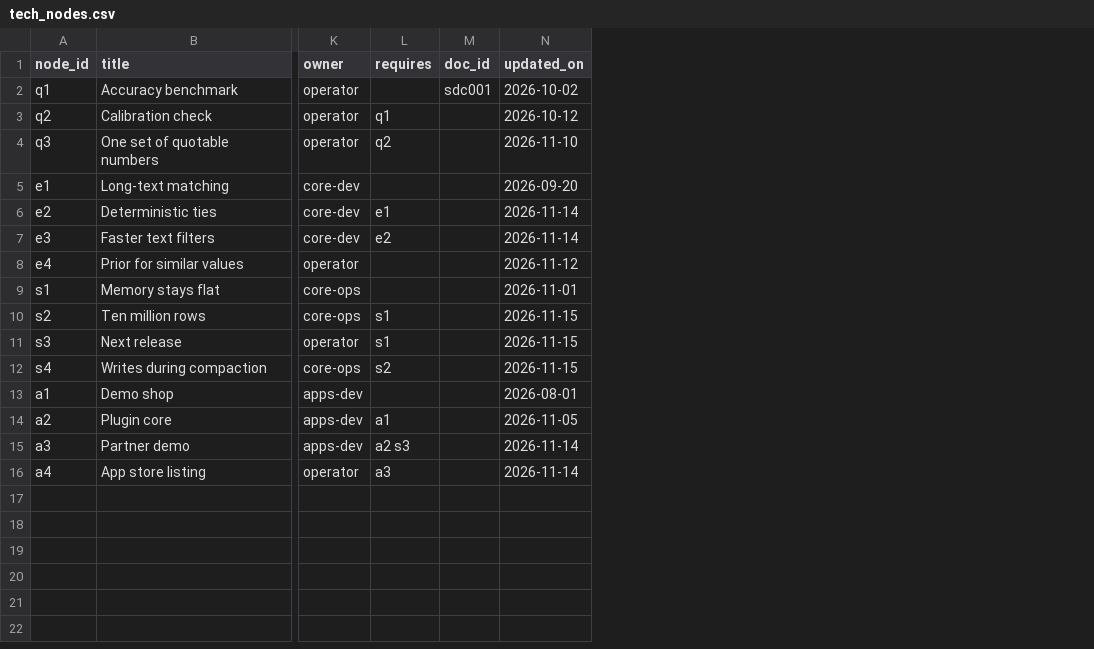
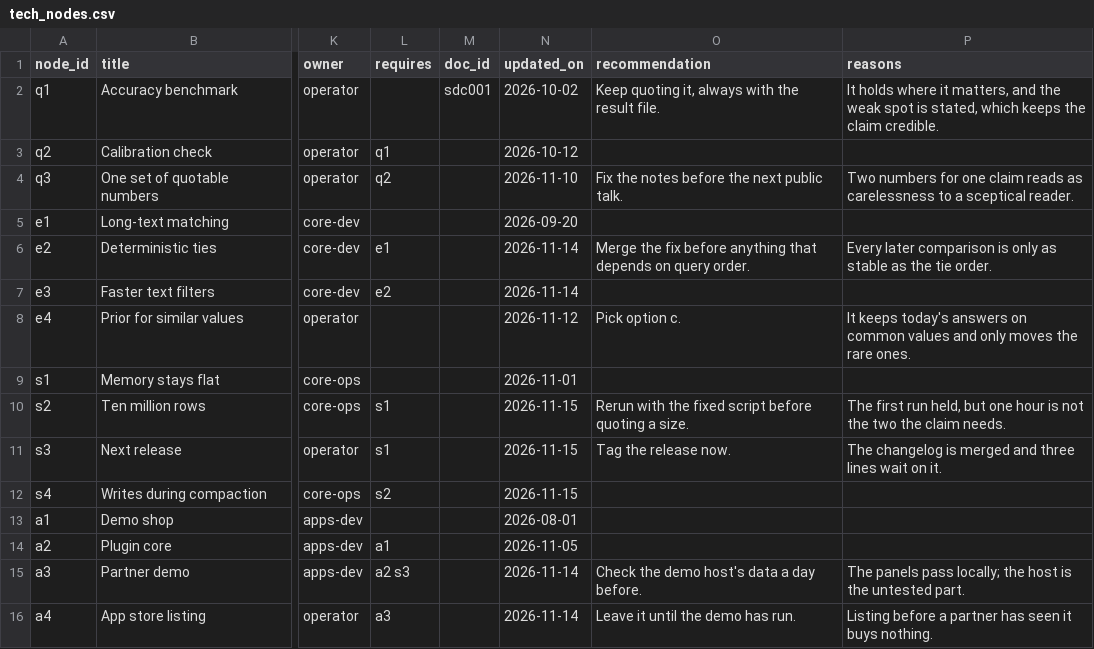
Before and after one commit to AitoDotAI/aito-company-ai, a CSV file: data/seed/tech_nodes.csv, drawn as a sheet; only a part is shown, gaps mark what is left out; the diff names each change by its address in the sheet, - before the commit and + after, or states it on an @@ line.

```diff
--- a/data/seed/tech_nodes.csv
+++ b/data/seed/tech_nodes.csv
+column O (recommendation), rows 2-16: Keep quoting it, always with the result file. |  | Fix the notes before the next public talk. |  | Merge the fix before anything that depends on query order. |  | Pick option c. |  | Rerun with the fixed script before quoting a size. | Tag the release now. |  |  |  | Check the demo host's data a day before. | Leave it until the demo has run.
+column P (reasons), rows 2-16: It holds where it matters, and the weak spot is stated, which keeps the claim credible. |  | Two numbers for one claim reads as carelessness to a sceptical reader. |  | Every later comparison is only as stable as the tie order. |  | It keeps today's answers on common values and only moves the rare ones. |  | The first run held, but one hour is not the two the claim needs. | The changelog is merged and three lines wait on it. |  |  |  | The panels pass locally; the host is the untested part. | Listing before a partner has seen it buys nothing.
```
Also changed, not shown: 10 other files.
